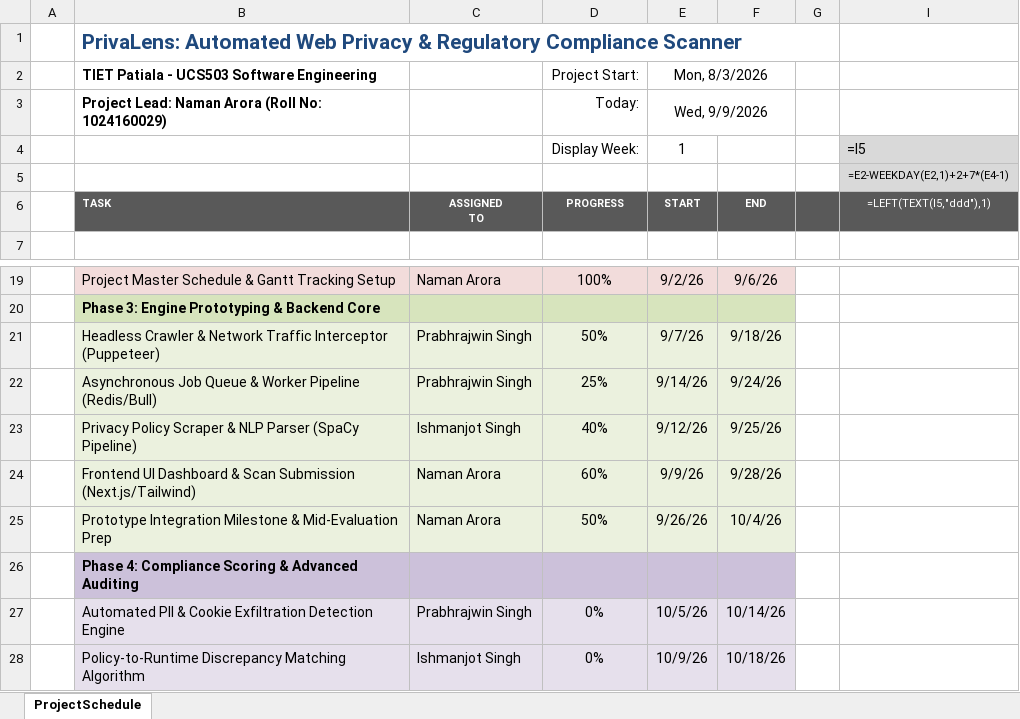
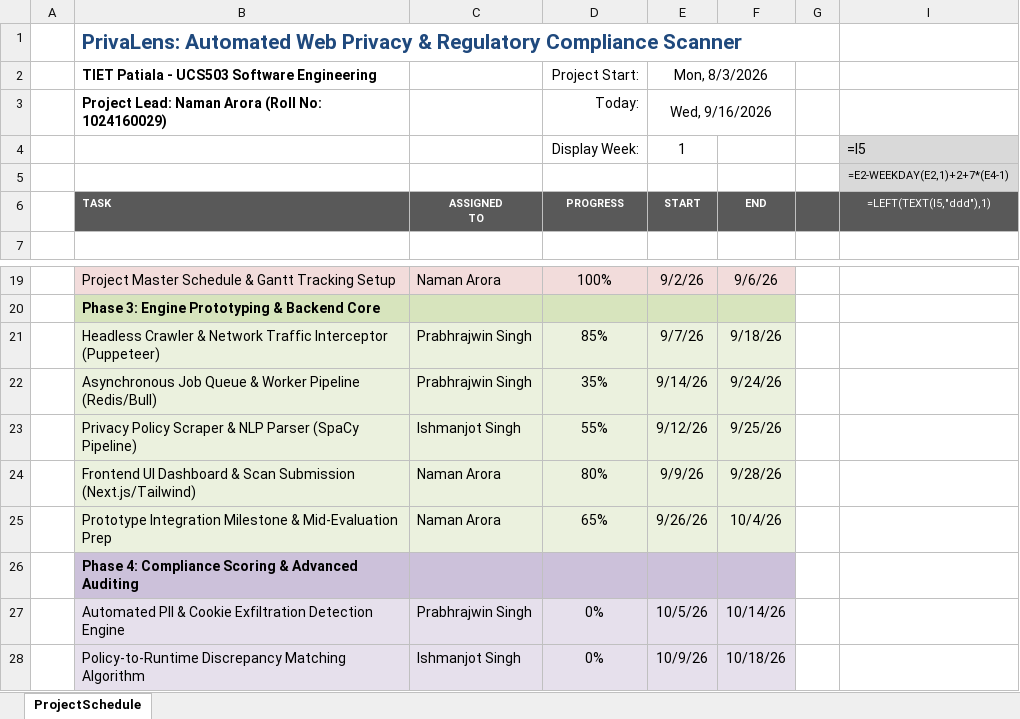
Before and after one commit to NamanArora2709/ucs503p-202627-privalens, an Excel workbook: docs/PrivaLens_Gantt_Chart.xlsx, sheet ProjectSchedule, drawn as a sheet; only a part is shown, gaps mark what is left out; values as stored, in another font and other column widths than the file's, no borders; formulas without a stored value are shown as written; conditional formats not drawn; the diff names each change by its address in the sheet, - before the commit and + after, or states it on an @@ line.

Commit message:
docs: replace proposal pptx with PDF, add Gantt chart PDF, and update schedule

```diff
--- a/docs/PrivaLens_Gantt_Chart.xlsx (sheet ProjectSchedule)
+++ b/docs/PrivaLens_Gantt_Chart.xlsx (sheet ProjectSchedule)
-E3 (Mon, 8/3/2026): Wed, 9/9/2026
+E3 (Mon, 8/3/2026): Wed, 9/16/2026
-D21 (Project Start:): 50%
+D21 (Project Start:): 85%
-D22 (Project Start:): 25%
+D22 (Project Start:): 35%
-D23 (Project Start:): 40%
+D23 (Project Start:): 55%
-D24 (Project Start:): 60%
+D24 (Project Start:): 80%
-D25 (Project Start:): 50%
+D25 (Project Start:): 65%
```
Also changed, not shown: 3 other files.
